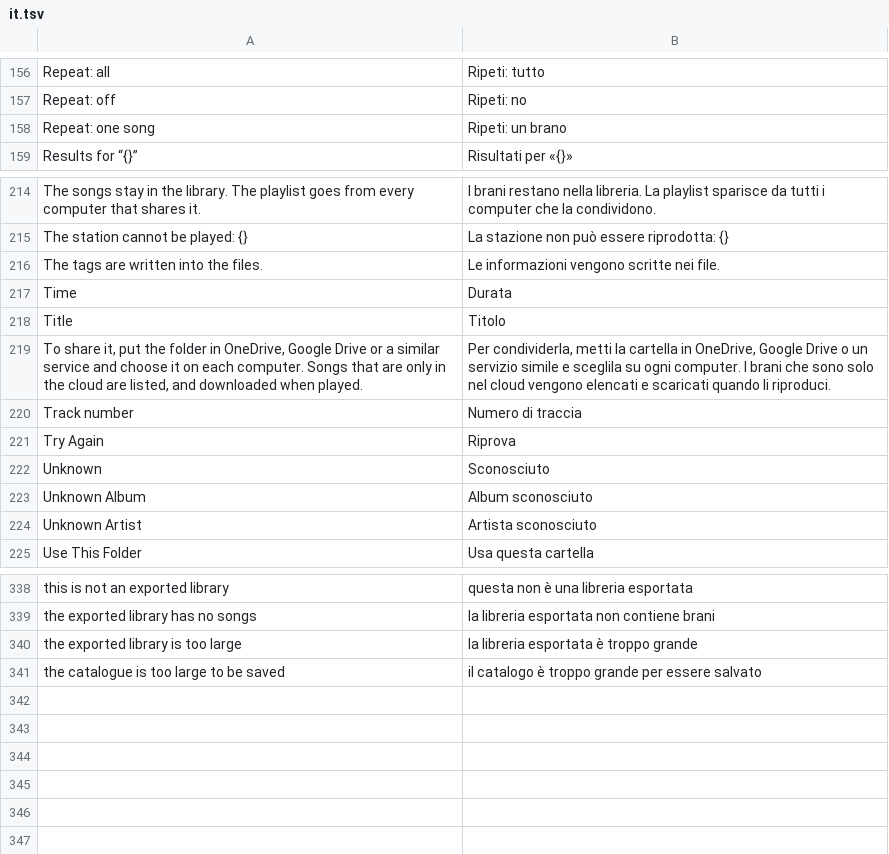
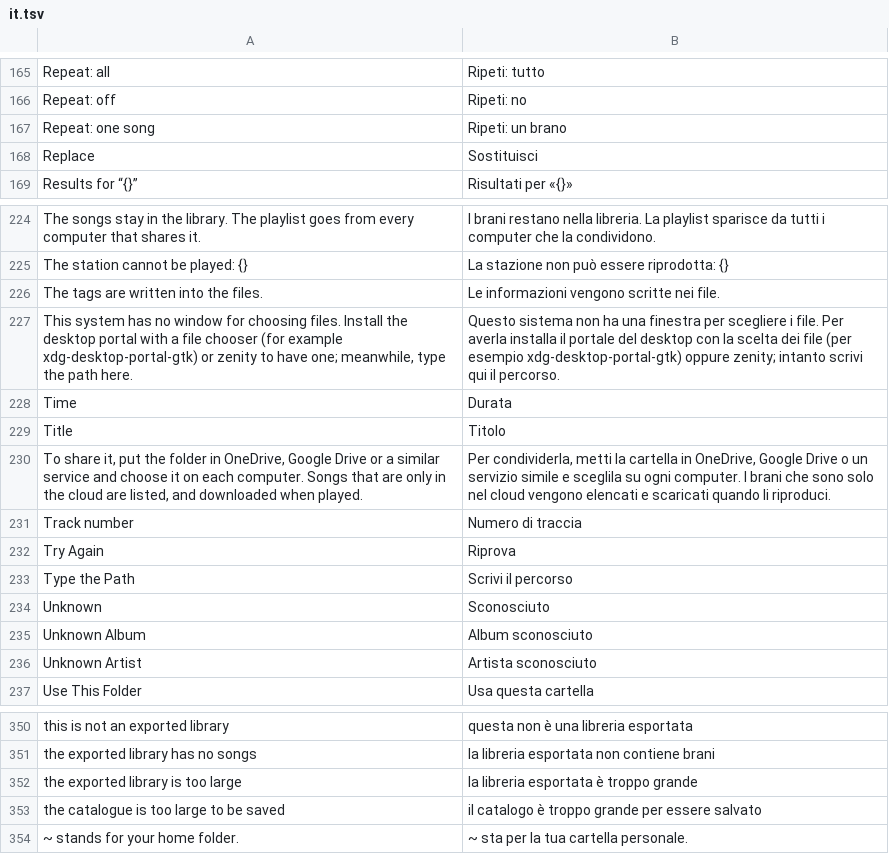
Before and after one commit to mmazzieri/musiccraft, a TSV file: crates/ui/src/it.tsv, drawn as a sheet; only a part is shown, gaps mark what is left out; the diff covers the shown part only; the diff names each change by its address in the sheet, - before the commit and + after, or states it on an @@ line.

Commit message:
Ask for the path in the window when there is no file chooser (#12)
On Linux and the BSDs without a desktop portal or zenity (WSL with WSLg, a bare window manager) the file choosers gave back nothing and said nothing. The window now looks for a chooser first and, with none, asks for the path in a dialog of its own: whole paths, ~ for the home folder, a missing path refused, Replace before overwriting a playlist, and the warning spoken through the live region. `--type-paths` asks in the window everywhere.

Closes #7

```diff
--- a/crates/ui/src/it.tsv
+++ b/crates/ui/src/it.tsv
+row 168: Replace | Sostituisci
+row 227: This system has no window for choosing files. Install the desktop portal with a file chooser (for example xdg-desktop-portal-gtk) or zenity to have one; meanwhile, type the path here. | Questo sistema non ha una finestra per scegliere i file. Per averla installa il portale del desktop con la scelta dei file (per esempio xdg-desktop-portal-gtk) oppure zenity; intanto scrivi qui il percorso.
+row 233: Type the Path | Scrivi il percorso
+row 354: ~ stands for your home folder. | ~ sta per la tua cartella personale.
```
Also changed, not shown: 9 added rows elsewhere in this file, 9 other files.
